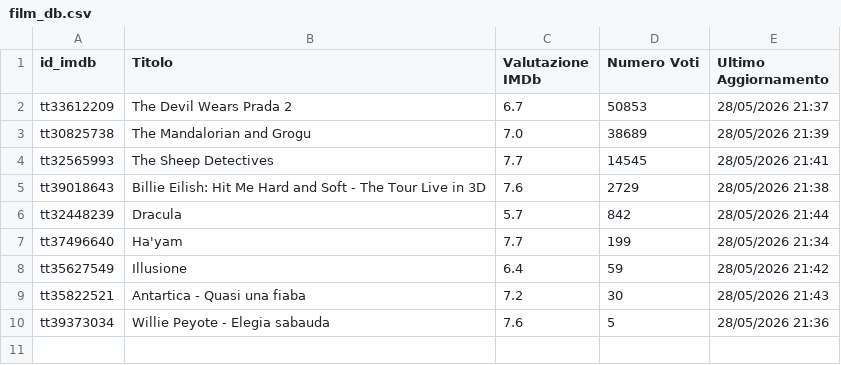
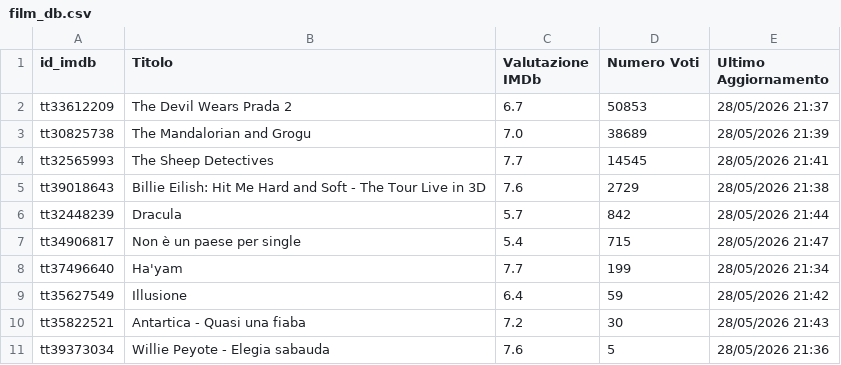
Before and after one commit to dbramuzzo-alt/imdb, a CSV file: film_db.csv, drawn as a sheet; the diff names each change by its address in the sheet, - before the commit and + after, or states it on an @@ line.

Commit message:
Aggiornato database film esistenti [Streamlit]

```diff
--- a/film_db.csv
+++ b/film_db.csv
+row 7: tt34906817 | Non è un paese per single | 5.4 | 715 | 28/05/2026 21:47
```
